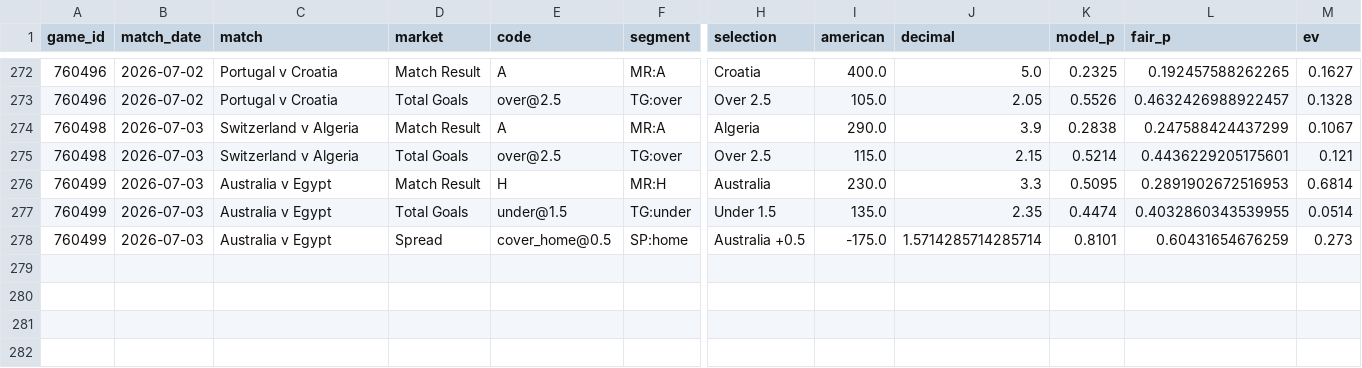
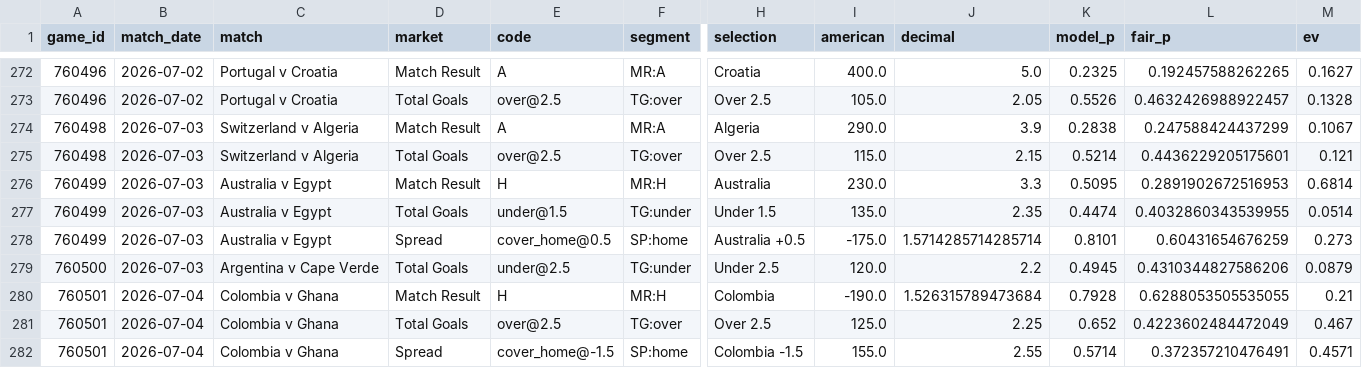
Before and after one commit to mgwinnier/soccer-model, a CSV file: reports/clv_ledger.csv, drawn as a sheet; only a part is shown, gaps mark what is left out; rows hold the shown columns only; the diff names each change by its address in the sheet, - before the commit and + after, or states it on an @@ line.

```diff
--- a/reports/clv_ledger.csv
+++ b/reports/clv_ledger.csv
+row 279: 760500 | 2026-07-03 | Argentina v Cape Verde | Total Goals | under@2.5 | TG:under | Under 2.5 | 120.0 | 2.2 | 0.4945 | 0.4310344827586206 | 0.0879
+row 280: 760501 | 2026-07-04 | Colombia v Ghana | Match Result | H | MR:H | Colombia | -190.0 | 1.526315789473684 | 0.7928 | 0.6288053505535055 | 0.21
+row 281: 760501 | 2026-07-04 | Colombia v Ghana | Total Goals | over@2.5 | TG:over | Over 2.5 | 125.0 | 2.25 | 0.652 | 0.4223602484472049 | 0.467
+row 282: 760501 | 2026-07-04 | Colombia v Ghana | Spread | cover_home@-1.5 | SP:home | Colombia -1.5 | 155.0 | 2.55 | 0.5714 | 0.372357210476491 | 0.4571
```
Also changed, not shown: reports/clv_open.csv.
